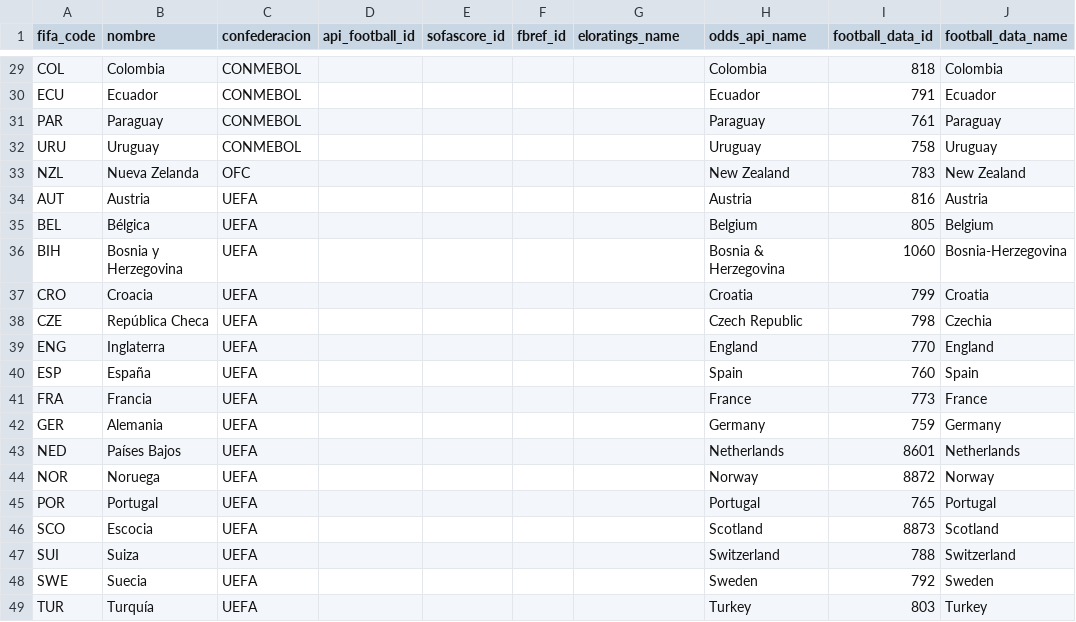
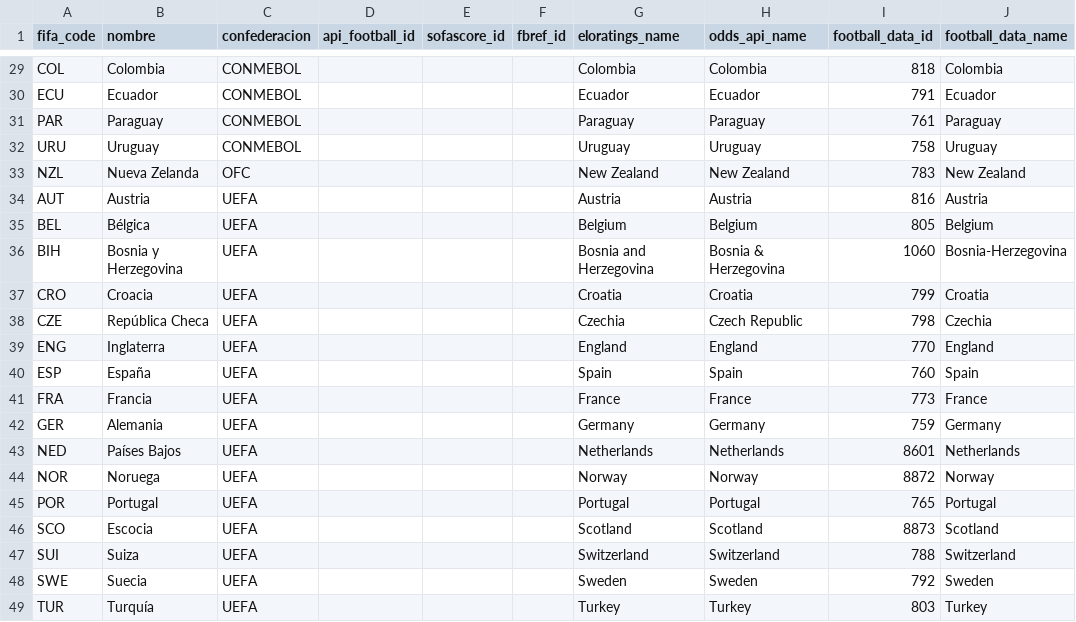
Before and after one commit to JabesMonroy/Botano---Bot-apuestas-deportivas, a CSV file: data/referencia/equipos_mundial2026.csv, drawn as a sheet; only a part is shown, gaps mark what is left out; the diff covers the shown part only; the diff names each change by its address in the sheet, - before the commit and + after, or states it on an @@ line.

Commit message:
feat: scraper eloratings.net e ingesta de Elo de las 48 selecciones (48/48)

```diff
--- a/data/referencia/equipos_mundial2026.csv
+++ b/data/referencia/equipos_mundial2026.csv
-G29 (eloratings_name): (empty)
+G29 (eloratings_name): Colombia
-G30 (eloratings_name): (empty)
+G30 (eloratings_name): Ecuador
-G31 (eloratings_name): (empty)
+G31 (eloratings_name): Paraguay
-G32 (eloratings_name): (empty)
+G32 (eloratings_name): Uruguay
-G33 (eloratings_name): (empty)
+G33 (eloratings_name): New Zealand
-G34 (eloratings_name): (empty)
+G34 (eloratings_name): Austria
-G35 (eloratings_name): (empty)
+G35 (eloratings_name): Belgium
-G36 (eloratings_name): (empty)
+G36 (eloratings_name): Bosnia and Herzegovina
-G37 (eloratings_name): (empty)
+G37 (eloratings_name): Croatia
-G38 (eloratings_name): (empty)
+G38 (eloratings_name): Czechia
-G39 (eloratings_name): (empty)
+G39 (eloratings_name): England
-G40 (eloratings_name): (empty)
+G40 (eloratings_name): Spain
-G41 (eloratings_name): (empty)
+G41 (eloratings_name): France
-G42 (eloratings_name): (empty)
+G42 (eloratings_name): Germany
-G43 (eloratings_name): (empty)
+G43 (eloratings_name): Netherlands
-G44 (eloratings_name): (empty)
+G44 (eloratings_name): Norway
-G45 (eloratings_name): (empty)
+G45 (eloratings_name): Portugal
-G46 (eloratings_name): (empty)
+G46 (eloratings_name): Scotland
-G47 (eloratings_name): (empty)
+G47 (eloratings_name): Switzerland
-G48 (eloratings_name): (empty)
+G48 (eloratings_name): Sweden
-G49 (eloratings_name): (empty)
+G49 (eloratings_name): Turkey
```
Also changed, not shown: 27 edited cells elsewhere in this file, 3 other files.
